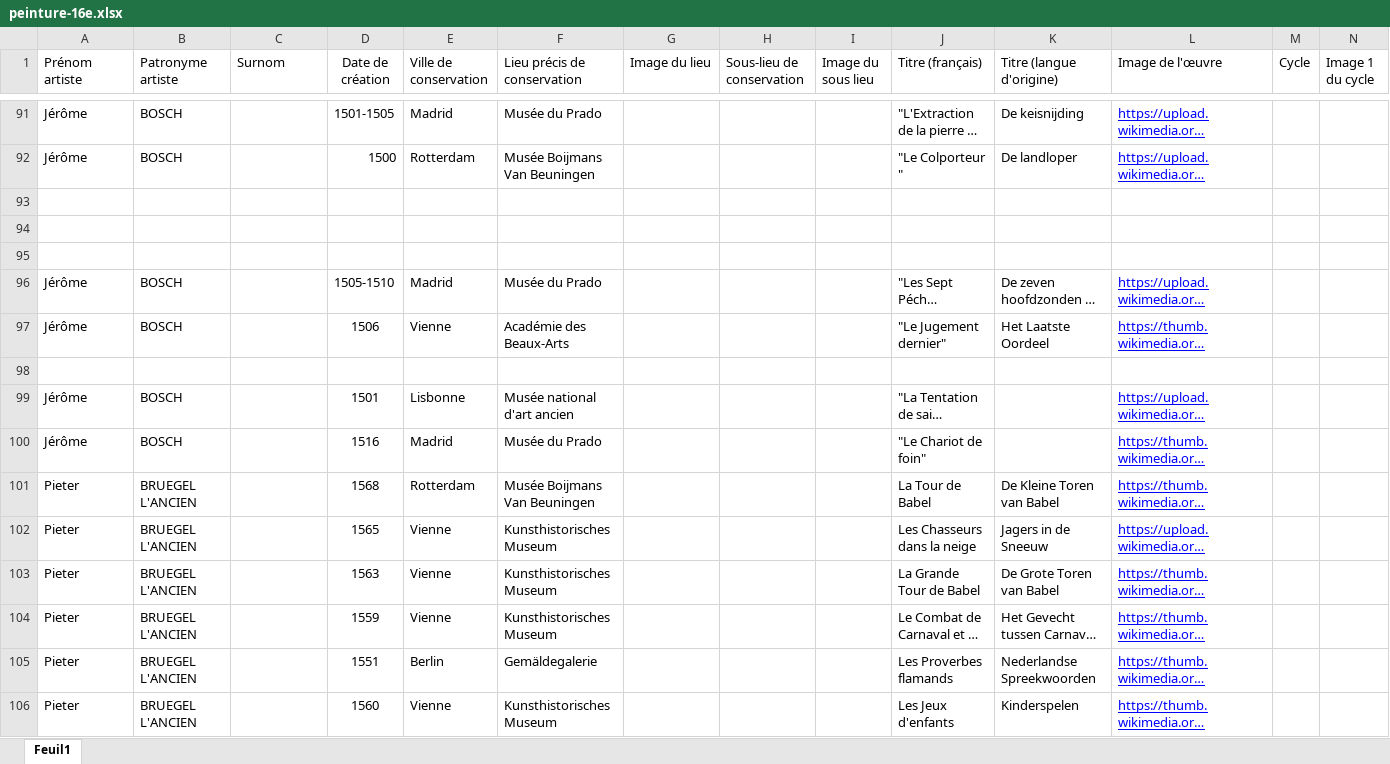
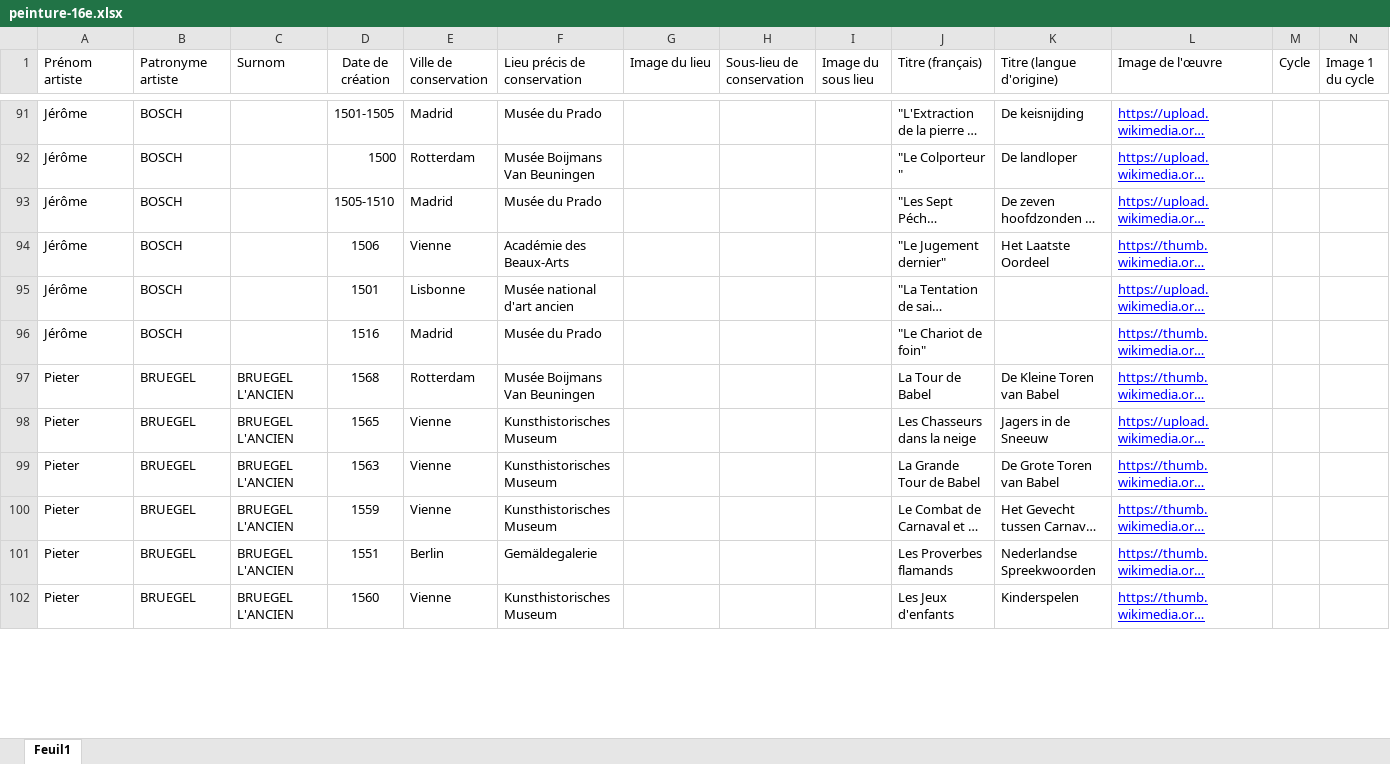
Before and after one commit to stassi-tech/art, an Excel workbook: quizzes/peinture-16e.xlsx, sheet Feuil1, drawn as a sheet; only a part is shown, gaps mark what is left out; long unchanged cells end in …; values as stored, in another font and other column widths than the file's, no borders; conditional formats not drawn; removed rows and columns are numbered as before the commit, all else as after; rows hold the shown columns only; the diff covers the shown part only; the diff names each change by its address in the sheet, - before the commit and + after, or states it on an @@ line.

```diff
--- a/quizzes/peinture-16e.xlsx (sheet Feuil1)
+++ b/quizzes/peinture-16e.xlsx (sheet Feuil1)
-row 93: (empty)
-row 94: (empty)
-row 95: (empty)
-row 98: (empty)
-B97:B102 (Patronyme artiste): BRUEGEL L'ANCIEN
+B97:B102 (Patronyme artiste): BRUEGEL
-C97:C102 (Surnom): (empty)
+C97:C102 (Surnom): BRUEGEL L'ANCIEN
```
Also changed, not shown: 2 removed rows and 161 edited cells elsewhere in this sheet, quizzes/peinture-15e.xlsx.
